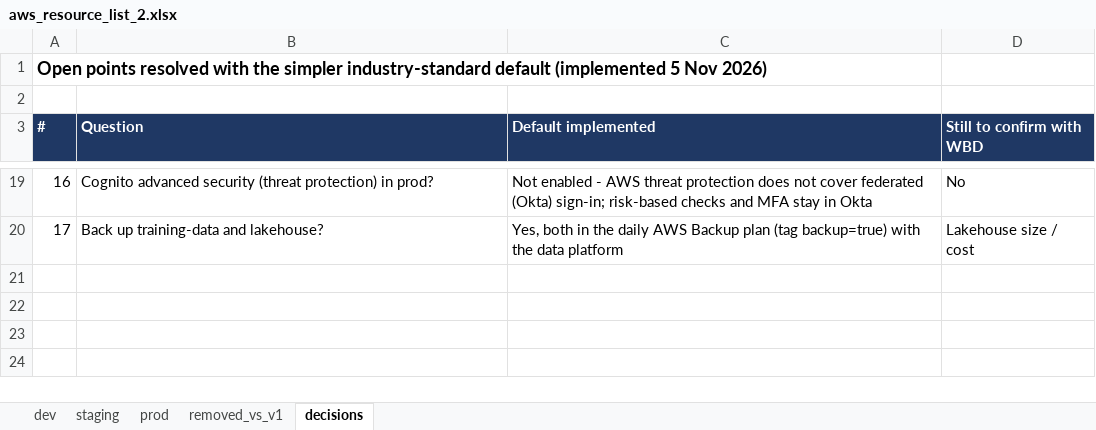
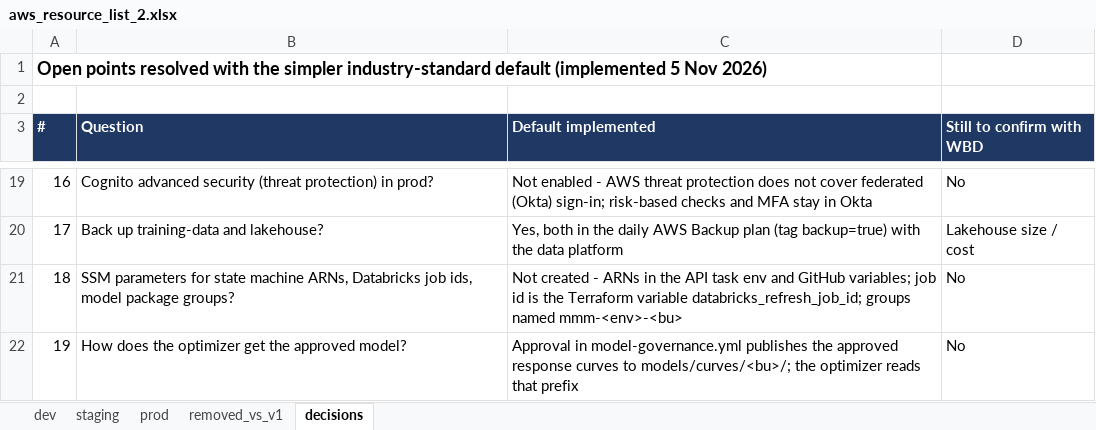
Before and after one commit to Yashwanth-wbd/wbd-aws-devops, an Excel workbook: docs/requirements/aws_resource_list_2.xlsx, sheet decisions, drawn as a sheet; only a part is shown, gaps mark what is left out; values as stored, in another font and other column widths than the file's, no borders; the diff names each change by its address in the sheet, - before the commit and + after, or states it on an @@ line.

```diff
--- a/docs/requirements/aws_resource_list_2.xlsx (sheet decisions)
+++ b/docs/requirements/aws_resource_list_2.xlsx (sheet decisions)
+row 21: 18 | SSM parameters for state machine ARNs, Databricks job ids, model package groups? | Not created - ARNs in the API task env and GitHub variables; job id is the Terraform variable databricks_refresh_job_id; groups named mmm-<env>-<bu> | No
+row 22: 19 | How does the optimizer get the approved model? | Approval in model-governance.yml publishes the approved response curves to models/curves/<bu>/; the optimizer reads that prefix | No
```
Also changed, not shown: 4 other files.
